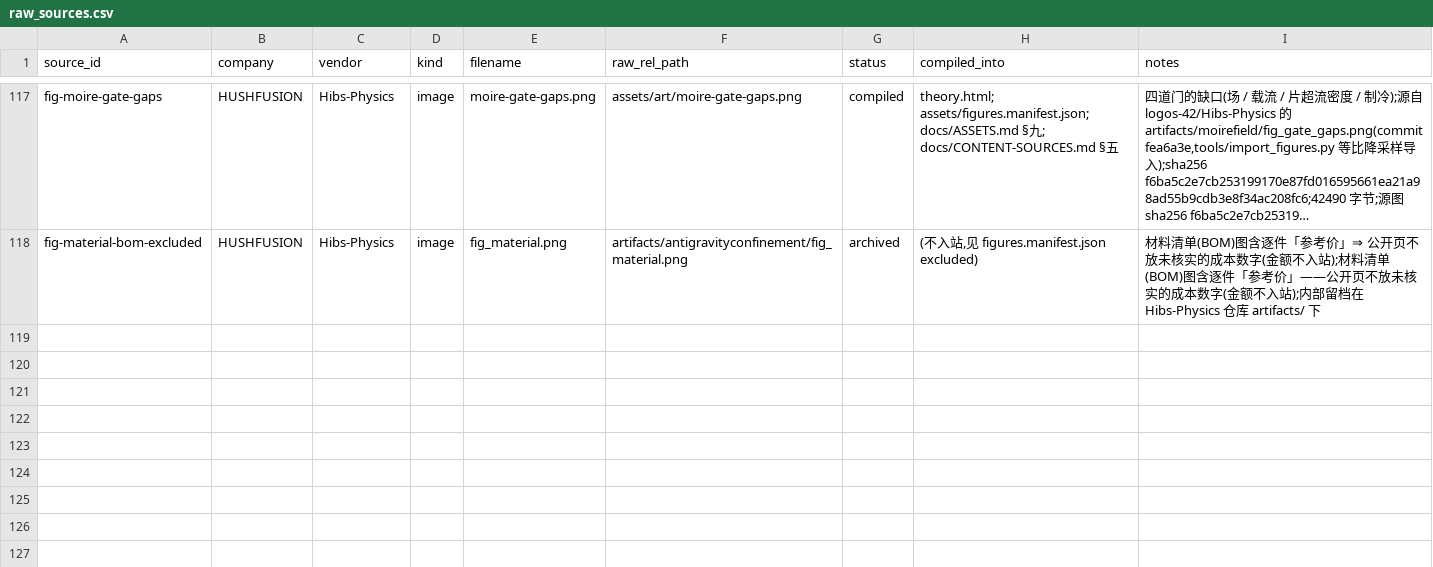
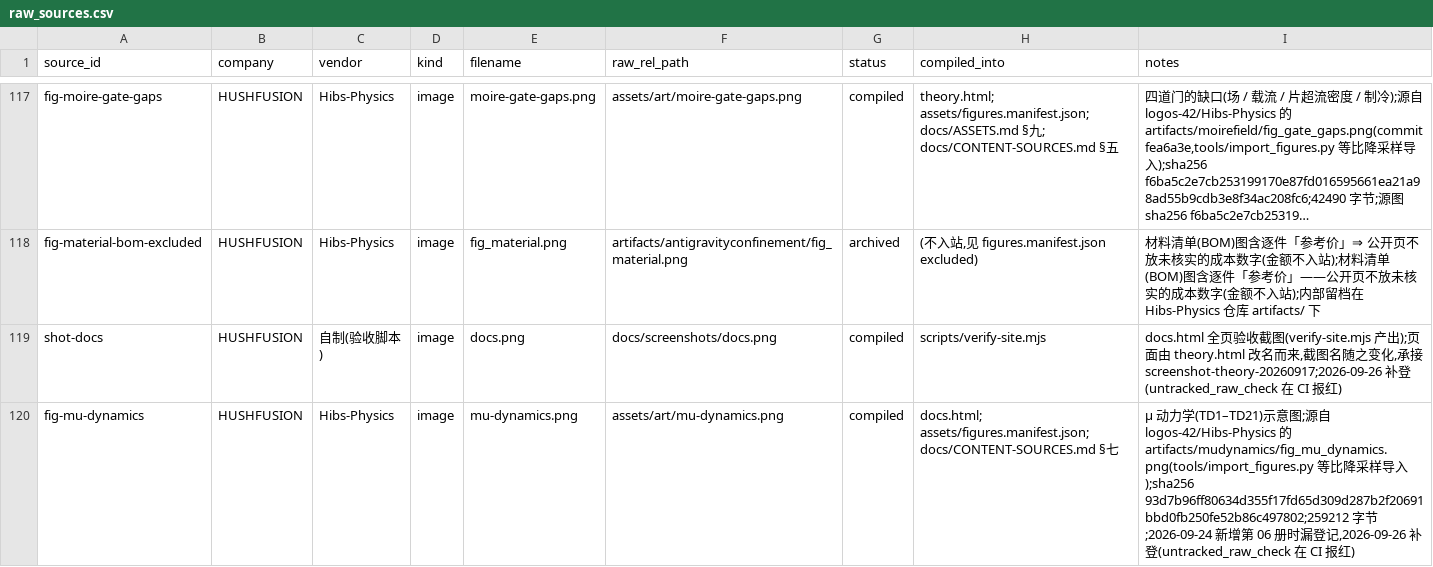
Before and after one commit to logos-42/HushFusion, a CSV file: manifests/raw_sources.csv, drawn as a sheet; only a part is shown, gaps mark what is left out; the diff names each change by its address in the sheet, - before the commit and + after, or states it on an @@ line.

Commit message:
design(site): 前门做减法 + 首次把设计系统 FORGE 写进站点;修 CI 三天红
减法(需方:内容太乱,用乔布斯技能删减)
- 诊断:同一句话在一屏内说了八遍。删掉与下方清单逐字重复的滚动展示栏、
  重复的第二条 lede、与第一个同页的第二个 CTA、空 figure/figcaption
- 首页五个支点 → 两条公开技术方向(另三个是动机与愿景,完整五条留在关于页并回链)
- 删掉两个 .placeholder 空盒子(关于页「合作与资助·待项目方提供」、HIBS 页「岗位·待定」)

加进介绍(需方:前端设计更新后把这个项目加进去)
- 首页 #forge 一节:闭环 / 人机对比 1.3814 vs -0.2906 / 16 道门 / 诚实的限制
- 进展页 #forge:12,001 次评估、跨语言一致 2.2e-12、逐位复现门、一行复现命令、
  「说到哪没说到哪」四条限制,并删掉「关键指标·数值待项目方提供」
- 文档区代码仓库第三行 + 关于页时间线第二个已发生节点(2026-09-26)
- 站点首次有可运行的机器可发布,不再只有账本与概念;纪律未破:只发已归档的事

修 CI(连续三天全红,非本次改动引入)
- untracked_raw_check 报 assets/art/mu-dynamics.png(加第 06 册时漏登记)与
  docs/screenshots/docs.png(theory.html 改名后截图名变了)
- 按本仓惯例补登 manifest 两行 + docs/ASSETS.md §九 一行,不绕门

验收:verify-site.mjs 226/226(本地 + 部署后线上);wiki 7 道门全绿;
未改 style.css/app.js ⇒ 五页 ?v= 保持同号 19

```diff
--- a/manifests/raw_sources.csv
+++ b/manifests/raw_sources.csv
+row 119: shot-docs | HUSHFUSION | 自制(验收脚本) | image | docs.png | docs/screenshots/docs.png | compiled | scripts/verify-site.mjs | docs.html 全页验收截图(verify-site.mjs 产出);页面由 theory.html 改名而来,截图名随之变化,承接 screenshot-theory-20260917;2026-09-26 补登(untracked_raw_check 在 CI 报红)
+row 120: fig-mu-dynamics | HUSHFUSION | Hibs-Physics | image | mu-dynamics.png | assets/art/mu-dynamics.png | compiled | docs.html; assets/figures.manifest.json; docs/CONTENT-SOURCES.md §七 | μ 动力学(TD1–TD21)示意图;源自 logos-42/Hibs-Physics 的 artifacts/mudynamics/fig_mu_dynamics.png(tools/import_figures.py 等比降采样导入);sha256 93d7b96ff80634d355f17fd65d309d287b2f20691bbd0fb250fe52b86c497802;259212 字节;2026-09-24 新增第 06 册时漏登记,2026-09-26 补登(untracked_raw_check 在 CI 报红)
```
Also changed, not shown: 15 other files.
